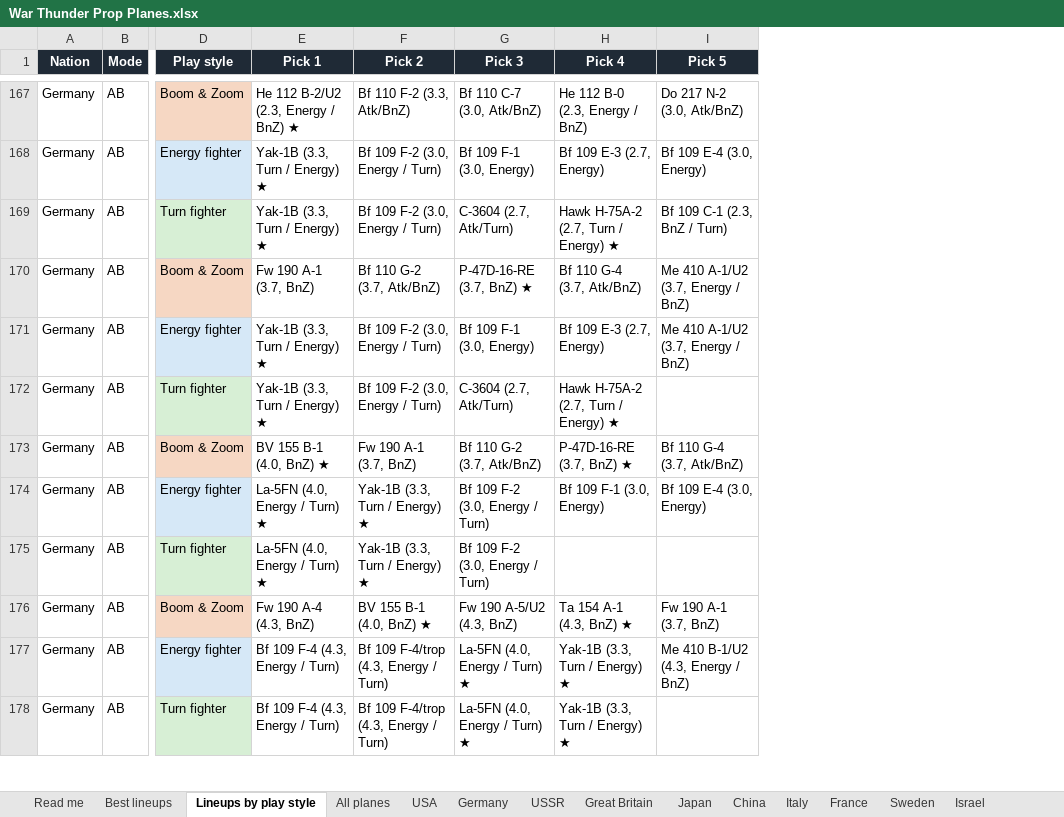
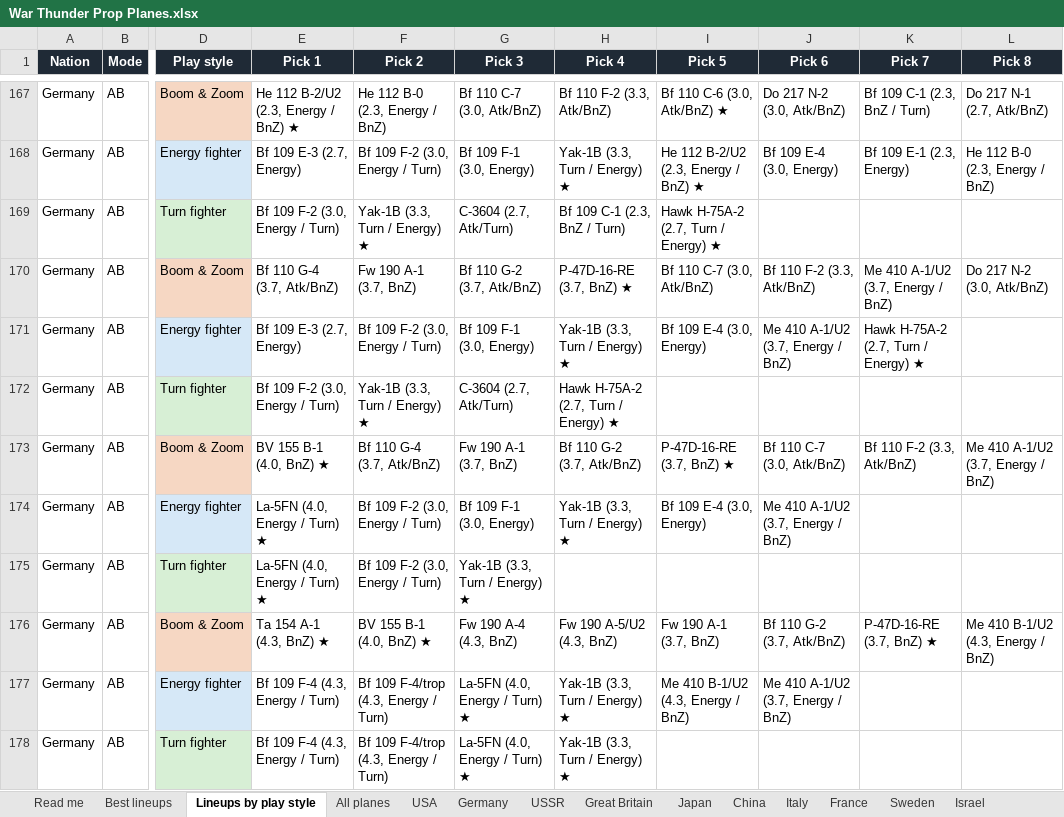
Before and after one commit to allentj14/prop-hangar, an Excel workbook: data/War Thunder Prop Planes.xlsx, sheet Lineups by play style, drawn as a sheet; only a part is shown, gaps mark what is left out; values as stored, in another font and other column widths than the file's, no borders; the diff covers the shown part only; the diff names each change by its address in the sheet, - before the commit and + after, or states it on an @@ line.

```diff
--- a/data/War Thunder Prop Planes.xlsx (sheet Lineups by play style)
+++ b/data/War Thunder Prop Planes.xlsx (sheet Lineups by play style)
+column J (Pick 6), rows 167-177: Do 217 N-2 (3.0, Atk/BnZ) | Bf 109 E-4 (3.0, Energy) |  | Bf 110 F-2 (3.3, Atk/BnZ) | Me 410 A-1/U2 (3.7, Energy / BnZ) |  | Bf 110 C-7 (3.0, Atk/BnZ) | Me 410 A-1/U2 (3.7, Energy / BnZ) |  | Bf 110 G-2 (3.7, Atk/BnZ) | Me 410 A-1/U2 (3.7, Energy / BnZ)
+column K (Pick 7), rows 167-176: Bf 109 C-1 (2.3, BnZ / Turn) | Bf 109 E-1 (2.3, Energy) |  | Me 410 A-1/U2 (3.7, Energy / BnZ) | Hawk H-75A-2 (2.7, Turn / Energy) ★ |  | Bf 110 F-2 (3.3, Atk/BnZ) |  |  | P-47D-16-RE (3.7, BnZ) ★
+column L (Pick 8), rows 167-176: Do 217 N-1 (2.7, Atk/BnZ) | He 112 B-0 (2.3, Energy / BnZ) |  | Do 217 N-2 (3.0, Atk/BnZ) |  |  | Me 410 A-1/U2 (3.7, Energy / BnZ) |  |  | Me 410 B-1/U2 (4.3, Energy / BnZ)
-F167 (Pick 2): Bf 110 F-2 (3.3, Atk/BnZ)
+F167 (Pick 2): He 112 B-0 (2.3, Energy / BnZ)
-H167 (Pick 4): He 112 B-0 (2.3, Energy / BnZ)
+H167 (Pick 4): Bf 110 F-2 (3.3, Atk/BnZ)
-I167 (Pick 5): Do 217 N-2 (3.0, Atk/BnZ)
+I167 (Pick 5): Bf 110 C-6 (3.0, Atk/BnZ) ★
-E168 (Pick 1): Yak-1B (3.3, Turn / Energy) ★
+E168 (Pick 1): Bf 109 E-3 (2.7, Energy)
-H168 (Pick 4): Bf 109 E-3 (2.7, Energy)
+H168 (Pick 4): Yak-1B (3.3, Turn / Energy) ★
-I168 (Pick 5): Bf 109 E-4 (3.0, Energy)
+I168 (Pick 5): He 112 B-2/U2 (2.3, Energy / BnZ) ★
-E169 (Pick 1): Yak-1B (3.3, Turn / Energy) ★
+E169 (Pick 1): Bf 109 F-2 (3.0, Energy / Turn)
-F169 (Pick 2): Bf 109 F-2 (3.0, Energy / Turn)
+F169 (Pick 2): Yak-1B (3.3, Turn / Energy) ★
-H169 (Pick 4): Hawk H-75A-2 (2.7, Turn / Energy) ★
+H169 (Pick 4): Bf 109 C-1 (2.3, BnZ / Turn)
-I169 (Pick 5): Bf 109 C-1 (2.3, BnZ / Turn)
+I169 (Pick 5): Hawk H-75A-2 (2.7, Turn / Energy) ★
-E170 (Pick 1): Fw 190 A-1 (3.7, BnZ)
+E170 (Pick 1): Bf 110 G-4 (3.7, Atk/BnZ)
-F170 (Pick 2): Bf 110 G-2 (3.7, Atk/BnZ)
+F170 (Pick 2): Fw 190 A-1 (3.7, BnZ)
-G170 (Pick 3): P-47D-16-RE (3.7, BnZ) ★
+G170 (Pick 3): Bf 110 G-2 (3.7, Atk/BnZ)
-H170 (Pick 4): Bf 110 G-4 (3.7, Atk/BnZ)
+H170 (Pick 4): P-47D-16-RE (3.7, BnZ) ★
-I170 (Pick 5): Me 410 A-1/U2 (3.7, Energy / BnZ)
+I170 (Pick 5): Bf 110 C-7 (3.0, Atk/BnZ)
-E171 (Pick 1): Yak-1B (3.3, Turn / Energy) ★
+E171 (Pick 1): Bf 109 E-3 (2.7, Energy)
-H171 (Pick 4): Bf 109 E-3 (2.7, Energy)
+H171 (Pick 4): Yak-1B (3.3, Turn / Energy) ★
-I171 (Pick 5): Me 410 A-1/U2 (3.7, Energy / BnZ)
+I171 (Pick 5): Bf 109 E-4 (3.0, Energy)
-E172 (Pick 1): Yak-1B (3.3, Turn / Energy) ★
+E172 (Pick 1): Bf 109 F-2 (3.0, Energy / Turn)
-F172 (Pick 2): Bf 109 F-2 (3.0, Energy / Turn)
+F172 (Pick 2): Yak-1B (3.3, Turn / Energy) ★
-F173 (Pick 2): Fw 190 A-1 (3.7, BnZ)
+F173 (Pick 2): Bf 110 G-4 (3.7, Atk/BnZ)
-G173 (Pick 3): Bf 110 G-2 (3.7, Atk/BnZ)
+G173 (Pick 3): Fw 190 A-1 (3.7, BnZ)
-H173 (Pick 4): P-47D-16-RE (3.7, BnZ) ★
+H173 (Pick 4): Bf 110 G-2 (3.7, Atk/BnZ)
-I173 (Pick 5): Bf 110 G-4 (3.7, Atk/BnZ)
+I173 (Pick 5): P-47D-16-RE (3.7, BnZ) ★
-F174:F175 (Pick 2): Yak-1B (3.3, Turn / Energy) ★
+F174:F175 (Pick 2): Bf 109 F-2 (3.0, Energy / Turn)
-G174 (Pick 3): Bf 109 F-2 (3.0, Energy / Turn)
+G174 (Pick 3): Bf 109 F-1 (3.0, Energy)
-H174 (Pick 4): Bf 109 F-1 (3.0, Energy)
+H174 (Pick 4): Yak-1B (3.3, Turn / Energy) ★
-G175 (Pick 3): Bf 109 F-2 (3.0, Energy / Turn)
+G175 (Pick 3): Yak-1B (3.3, Turn / Energy) ★
-E176 (Pick 1): Fw 190 A-4 (4.3, BnZ)
+E176 (Pick 1): Ta 154 A-1 (4.3, BnZ) ★
-G176 (Pick 3): Fw 190 A-5/U2 (4.3, BnZ)
+G176 (Pick 3): Fw 190 A-4 (4.3, BnZ)
-H176 (Pick 4): Ta 154 A-1 (4.3, BnZ) ★
+H176 (Pick 4): Fw 190 A-5/U2 (4.3, BnZ)
```
Also changed, not shown: 1292 edited cells elsewhere in this sheet, sheet Best lineups, sheet Read me, 5 other files.
